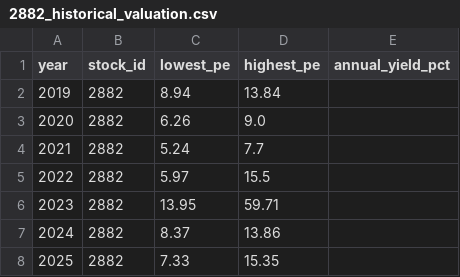
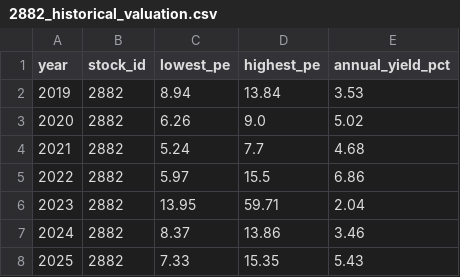
Before and after one commit to zhe-yuan23/stock, a CSV file: data/manual_data/2882/2882_historical_valuation.csv, drawn as a sheet.

```diff
--- a/data/manual_data/2882/2882_historical_valuation.csv
+++ b/data/manual_data/2882/2882_historical_valuation.csv
@@ -1,8 +1,8 @@
 year,stock_id,lowest_pe,highest_pe,annual_yield_pct
-2019,2882,8.94,13.84,
-2020,2882,6.26,9.0,
-2021,2882,5.24,7.7,
-2022,2882,5.97,15.5,
-2023,2882,13.95,59.71,
-2024,2882,8.37,13.86,
-2025,2882,7.33,15.35,
+2019,2882,8.94,13.84,3.53
+2020,2882,6.26,9.0,5.02
+2021,2882,5.24,7.7,4.68
+2022,2882,5.97,15.5,6.86
+2023,2882,13.95,59.71,2.04
+2024,2882,8.37,13.86,3.46
+2025,2882,7.33,15.35,5.43
```
Also changed, not shown: data/manual_data/2881/2881_historical_valuation.csv, data/manual_data/2885/2885_historical_valuation.csv, 7 other files.
